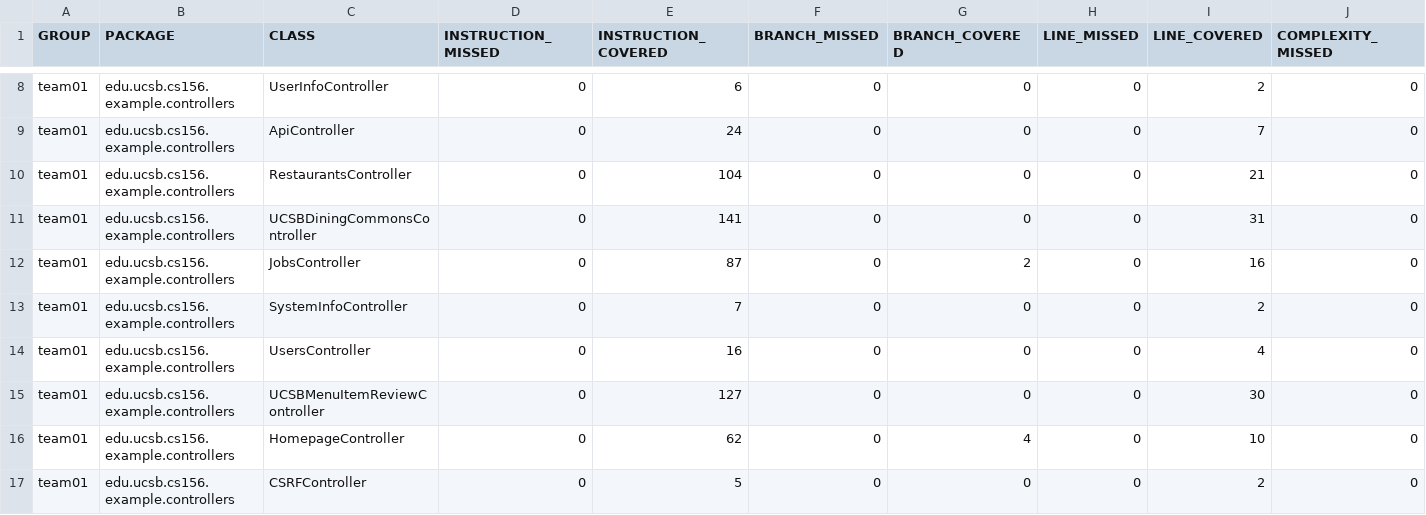
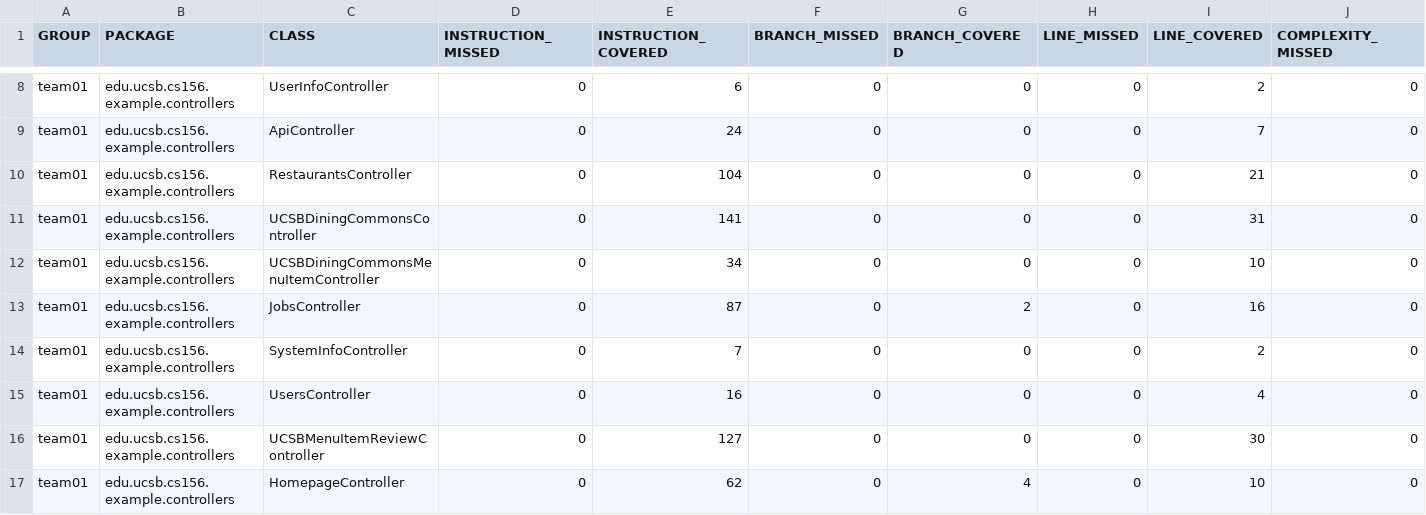
Before and after one commit to ucsb-cs156-s25/team01-s25-04, a CSV file: jacoco/jacoco.csv, drawn as a sheet; only a part is shown, gaps mark what is left out; the shorter side is filled out with more unchanged rows; rows hold the shown columns only; the diff names each change by its address in the sheet, - before the commit and + after, or states it on an @@ line.

Commit message:
Deploying to gh-pages from @ ucsb-cs156-s25/team01-s25-04@e746d27115ff871d115c883997e9f49bbdfe6485 🚀

```diff
--- a/jacoco/jacoco.csv
+++ b/jacoco/jacoco.csv
+row 12: team01 | edu.ucsb.cs156.example.controllers | UCSBDiningCommonsMenuItemController | 0 | 34 | 0 | 0 | 0 | 10 | 0
```
Also changed, not shown: 7 other files.
